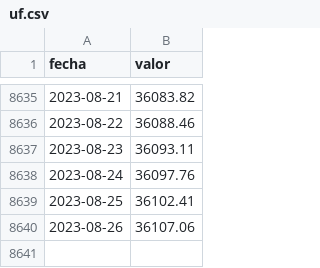
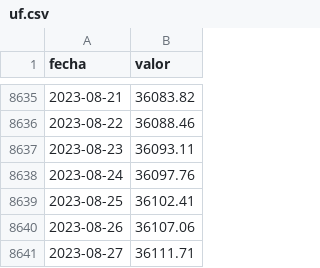
Before and after one commit to jbkunst/indicadores-financieros, a CSV file: data/uf.csv, drawn as a sheet; only a part is shown, gaps mark what is left out.

```diff
--- a/data/uf.csv
+++ b/data/uf.csv
@@ -8640 +8640,2 @@ fecha,valor
 2023-08-26,36107.06
+2023-08-27,36111.71
```
Also changed, not shown: 1 other file.
